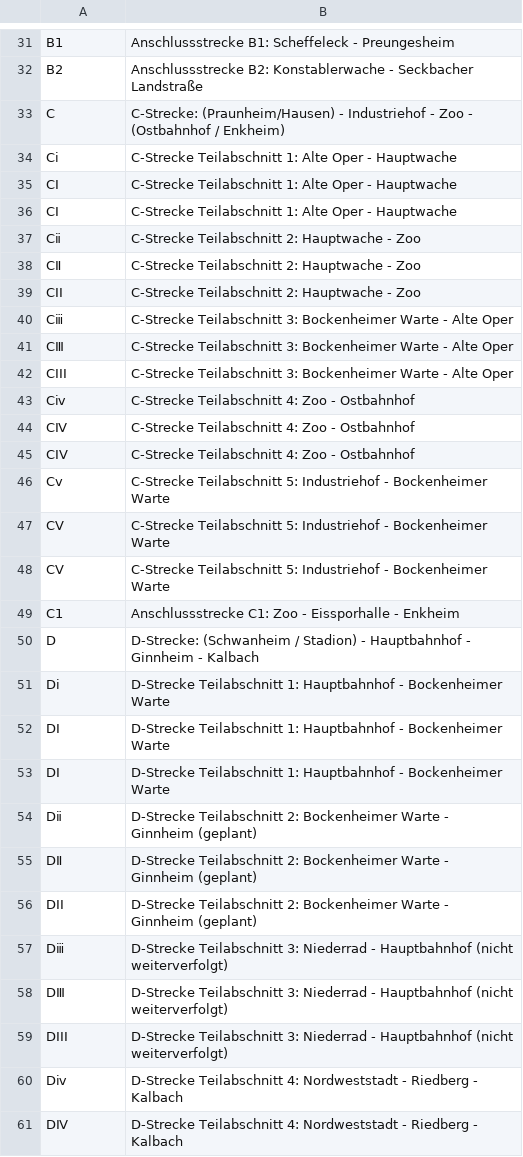
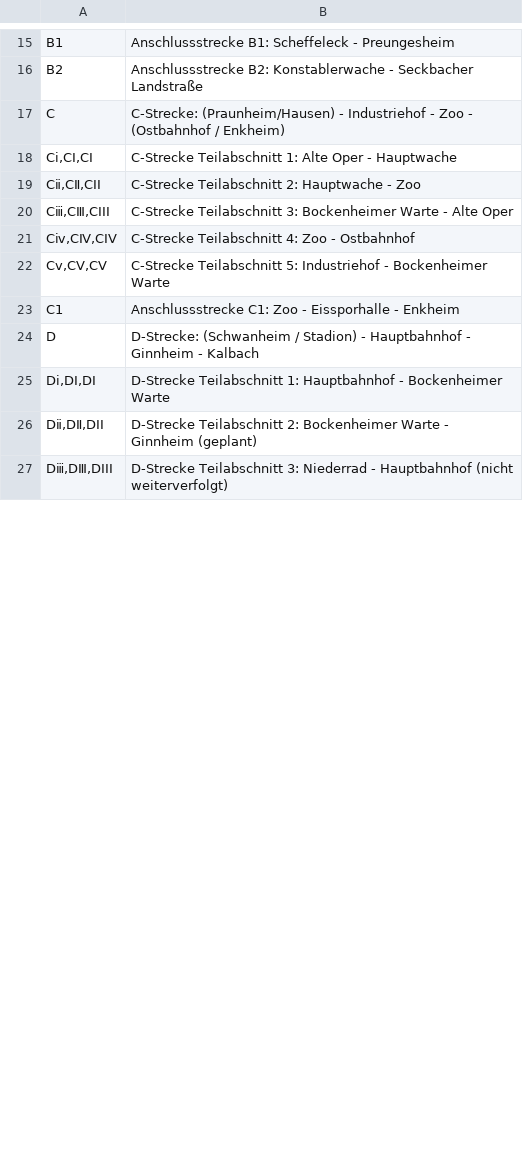
Before and after one commit to baeuchle/ds100bot, a CSV file: sources/strecken_ffm.csv, drawn as a sheet; only a part is shown, gaps mark what is left out; the diff covers the shown part only.

Commit message:
DATA/CHG strecken_ffm with alias
pylint score: 10.00
test score: A 64/0 F 11/0 R 100.0%

```diff
--- a/sources/strecken_ffm.csv
+++ b/sources/strecken_ffm.csv
@@ -33,29 +17,11 @@ B2;Anschlussstrecke B2: Konstablerwache - Seckbacher Landstraße
 C;C-Strecke: (Praunheim/Hausen) - Industriehof - Zoo - (Ostbahnhof / Enkheim)
-Cⅰ;C-Strecke Teilabschnitt 1: Alte Oper - Hauptwache
-CⅠ;C-Strecke Teilabschnitt 1: Alte Oper - Hauptwache
-CI;C-Strecke Teilabschnitt 1: Alte Oper - Hauptwache
-Cⅱ;C-Strecke Teilabschnitt 2: Hauptwache - Zoo
-CⅡ;C-Strecke Teilabschnitt 2: Hauptwache - Zoo
-CII;C-Strecke Teilabschnitt 2: Hauptwache - Zoo
-Cⅲ;C-Strecke Teilabschnitt 3: Bockenheimer Warte - Alte Oper
-CⅢ;C-Strecke Teilabschnitt 3: Bockenheimer Warte - Alte Oper
-CIII;C-Strecke Teilabschnitt 3: Bockenheimer Warte - Alte Oper
-Cⅳ;C-Strecke Teilabschnitt 4: Zoo - Ostbahnhof
-CⅣ;C-Strecke Teilabschnitt 4: Zoo - Ostbahnhof
-CIV;C-Strecke Teilabschnitt 4: Zoo - Ostbahnhof
-Cⅴ;C-Strecke Teilabschnitt 5: Industriehof - Bockenheimer Warte
-CⅤ;C-Strecke Teilabschnitt 5: Industriehof - Bockenheimer Warte
-CV;C-Strecke Teilabschnitt 5: Industriehof - Bockenheimer Warte
+Cⅰ,CⅠ,CI;C-Strecke Teilabschnitt 1: Alte Oper - Hauptwache
+Cⅱ,CⅡ,CII;C-Strecke Teilabschnitt 2: Hauptwache - Zoo
+Cⅲ,CⅢ,CIII;C-Strecke Teilabschnitt 3: Bockenheimer Warte - Alte Oper
+Cⅳ,CⅣ,CIV;C-Strecke Teilabschnitt 4: Zoo - Ostbahnhof
+Cⅴ,CⅤ,CV;C-Strecke Teilabschnitt 5: Industriehof - Bockenheimer Warte
 C1;Anschlussstrecke C1: Zoo - Eissporhalle - Enkheim
 D;D-Strecke: (Schwanheim / Stadion) - Hauptbahnhof - Ginnheim - Kalbach
-Dⅰ;D-Strecke Teilabschnitt 1: Hauptbahnhof - Bockenheimer Warte
-DⅠ;D-Strecke Teilabschnitt 1: Hauptbahnhof - Bockenheimer Warte
-DI;D-Strecke Teilabschnitt 1: Hauptbahnhof - Bockenheimer Warte
-Dⅱ;D-Strecke Teilabschnitt 2: Bockenheimer Warte - Ginnheim (geplant)
-DⅡ;D-Strecke Teilabschnitt 2: Bockenheimer Warte - Ginnheim (geplant)
-DII;D-Strecke Teilabschnitt 2: Bockenheimer Warte - Ginnheim (geplant)
-Dⅲ;D-Strecke Teilabschnitt 3: Niederrad - Hauptbahnhof (nicht weiterverfolgt)
-DⅢ;D-Strecke Teilabschnitt 3: Niederrad - Hauptbahnhof (nicht weiterverfolgt)
-DIII;D-Strecke Teilabschnitt 3: Niederrad - Hauptbahnhof (nicht weiterverfolgt)
-Dⅳ;D-Strecke Teilabschnitt 4: Nordweststadt - Riedberg - Kalbach
-DⅣ;D-Strecke Teilabschnitt 4: Nordweststadt - Riedberg - Kalbach
+Dⅰ,DⅠ,DI;D-Strecke Teilabschnitt 1: Hauptbahnhof - Bockenheimer Warte
+Dⅱ,DⅡ,DII;D-Strecke Teilabschnitt 2: Bockenheimer Warte - Ginnheim (geplant)
+Dⅲ,DⅢ,DIII;D-Strecke Teilabschnitt 3: Niederrad - Hauptbahnhof (nicht weiterverfolgt)
```
Also changed, not shown: 16 removed rows and 9 edited cells elsewhere in this file, 1 other file.
